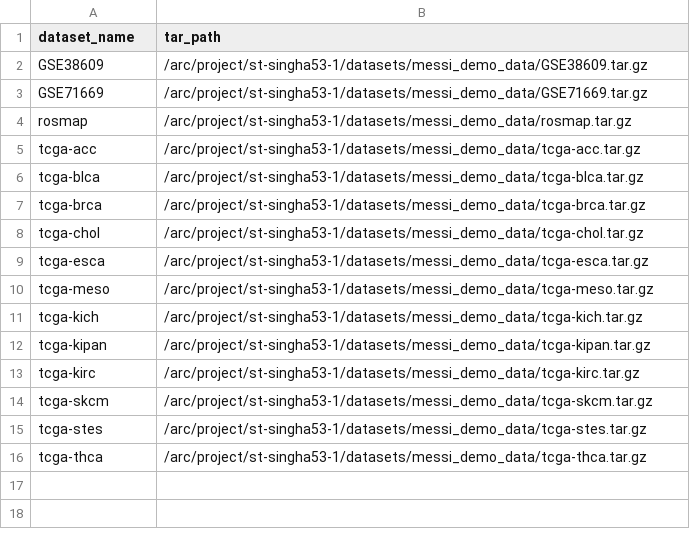
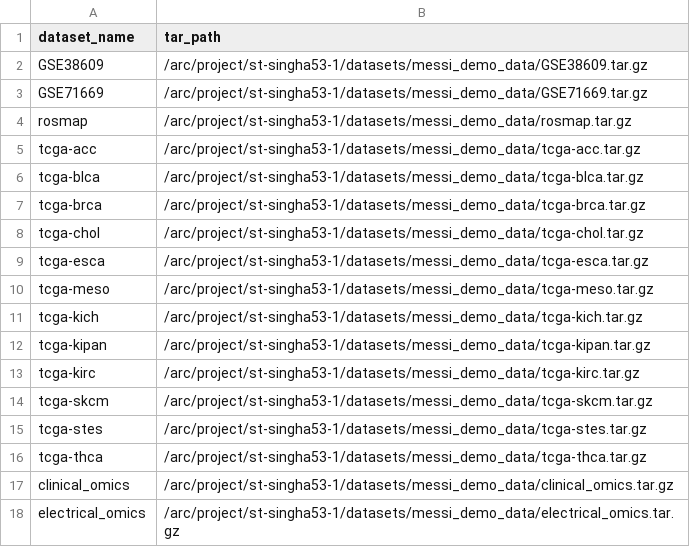
Before and after one commit to CompBio-Lab/MESSI-pipeline, a CSV file: data/samplesheet_test_full.csv, drawn as a sheet; the diff names each change by its address in the sheet, - before the commit and + after, or states it on an @@ line.

Commit message:
feat: add 2 more data for full samplesheet

```diff
--- a/data/samplesheet_test_full.csv
+++ b/data/samplesheet_test_full.csv
+row 17: clinical_omics | /arc/project/st-singha53-1/datasets/messi_demo_data/clinical_omics.tar.gz
+row 18: electrical_omics | /arc/project/st-singha53-1/datasets/messi_demo_data/electrical_omics.tar.gz
```
